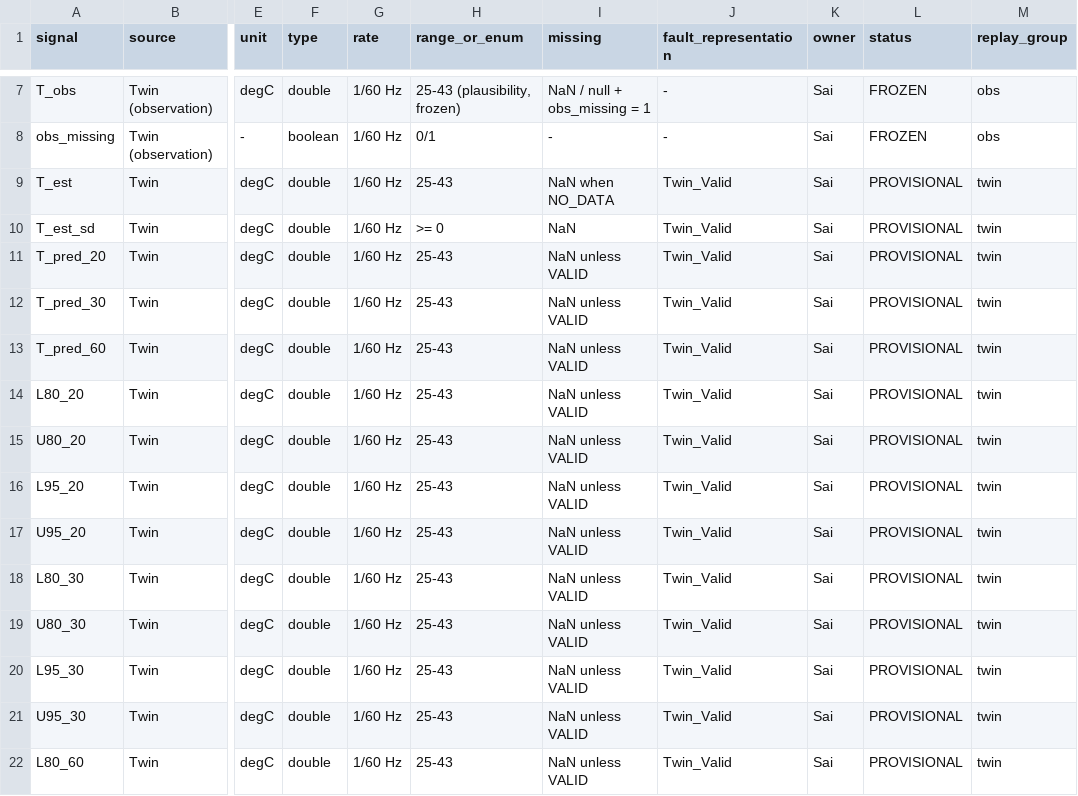
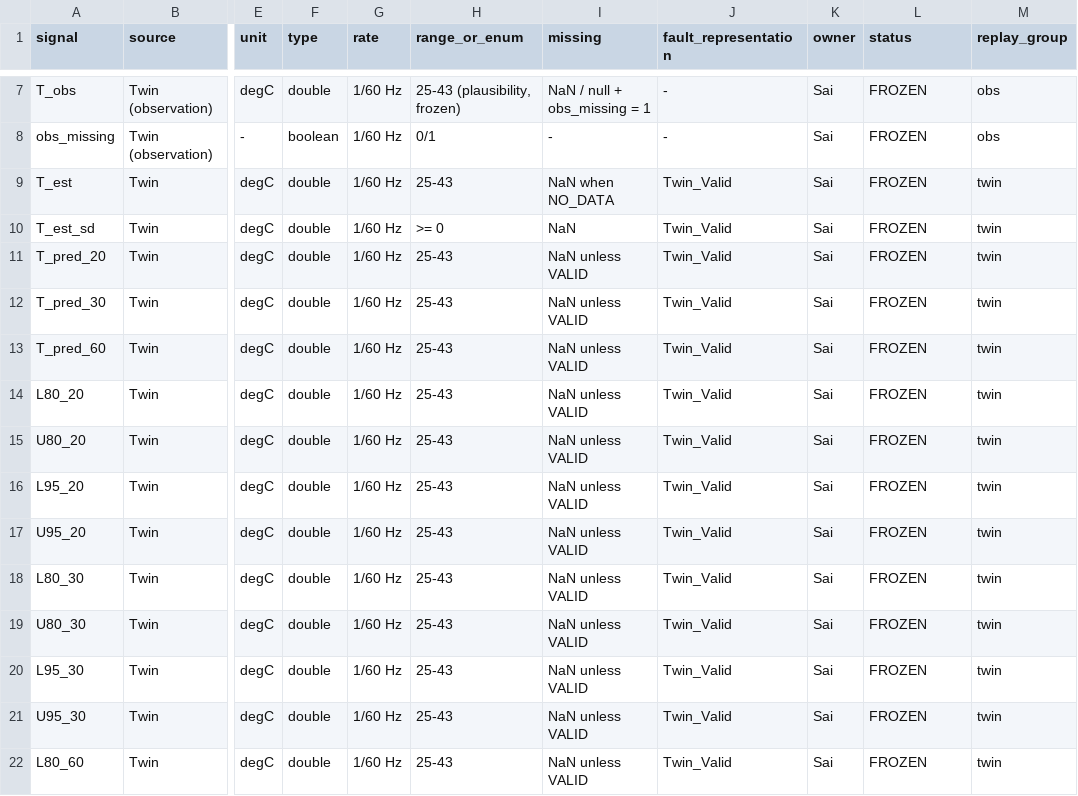
Before and after one commit to shreehannayak/neram-thermal-digital-twin, a CSV file: config/interface_spec.csv, drawn as a sheet; only a part is shown, gaps mark what is left out; the diff covers the shown part only; the diff names each change by its address in the sheet, - before the commit and + after, or states it on an @@ line.

Commit message:
Interface spec v1.0 freeze; wearable labelled display-only; surface-limit source
- config/interface_spec.csv frozen at spec_version 1.0 (enums.json, params.json): Sai rows FROZEN, teammate rows
  "FROZEN names" (names/units/types as used in their delivered files); evidence in docs/INTERFACE_SPEC_v1.0.md
- t_surface_limit_degC stays TBD; source names IEC 80601-2-35 Table 201.102 as governing (43 degC from
  IEC 60601-1 Table 24 recorded only as a superseded design reference)
- Viewer: wrist wearable labelled DISPLAY ONLY (no controls, no battery)
- AUDIT_TRAIL sections 11-13

```diff
--- a/config/interface_spec.csv
+++ b/config/interface_spec.csv
-L9:L22 (status): PROVISIONAL
+L9:L22 (status): FROZEN
```
Also changed, not shown: 38 edited cells elsewhere in this file, unity_editor/Assets/StreamingAssets/config/interface_spec.csv, 8 other files.
